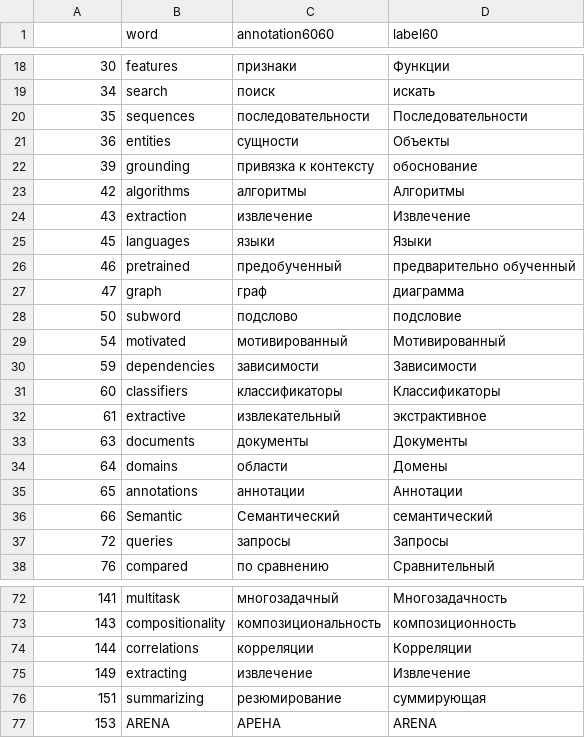
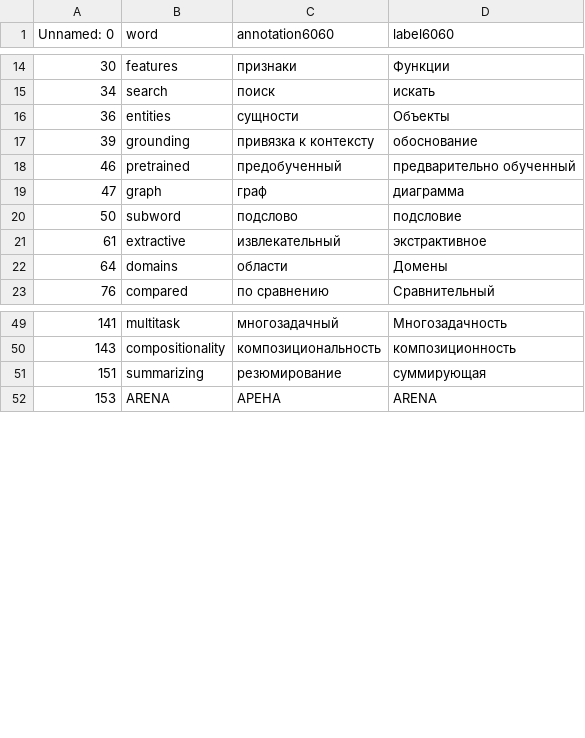
Before and after one commit to ImanOu123/multilingual-model-card, a CSV file: multilingualmc/dictionary_collection/mturk/analysis/annotation_results_crawled/check_agreement_on_6060/Russian.csv, drawn as a sheet; only a part is shown, gaps mark what is left out; the diff covers the shown part only.

Commit message:
update agreement eval set on 6060

```diff
--- a/multilingualmc/dictionary_collection/mturk/analysis/annotation_results_crawled/check_agreement_on_6060/Russian.csv
+++ b/multilingualmc/dictionary_collection/mturk/analysis/annotation_results_crawled/check_agreement_on_6060/Russian.csv
@@ -1 +1 @@
-,word,annotation6060,label60
+Unnamed: 0,word,annotation6060,label6060
@@ -19,8 +15,4 @@
 34,search,поиск,искать
-35,sequences,последовательности,Последовательности
 36,entities,сущности,Объекты
 39,grounding,привязка к контексту,обоснование
-42,algorithms,алгоритмы,Алгоритмы
-43,extraction,извлечение,Извлечение
-45,languages,языки,Языки
 46,pretrained,предобученный,предварительно обученный
@@ -28,11 +20,4 @@
 50,subword,подслово,подсловие
-54,motivated,мотивированный,Мотивированный
-59,dependencies,зависимости,Зависимости
-60,classifiers,классификаторы,Классификаторы
 61,extractive,извлекательный,экстрактивное
-63,documents,документы,Документы
 64,domains,области,Домены
-65,annotations,аннотации,Аннотации
-66,Semantic,Семантический,семантический
-72,queries,запросы,Запросы
 76,compared,по сравнению,Сравнительный
@@ -73,4 +50,2 @@
 143,compositionality,композициональность,композиционность
-144,correlations,корреляции,Корреляции
-149,extracting,извлечение,Извлечение
 151,summarizing,резюмирование,суммирующая
```
Also changed, not shown: 31 removed rows elsewhere in this file, multilingualmc/dictionary_collection/mturk/analysis/annotation_results_crawled/check_agreement_on_6060/Arabic.csv, multilingualmc/dictionary_collection/mturk/analysis/annotation_results_crawled/check_agreement_on_6060/Chinese.csv, 18 other files.
